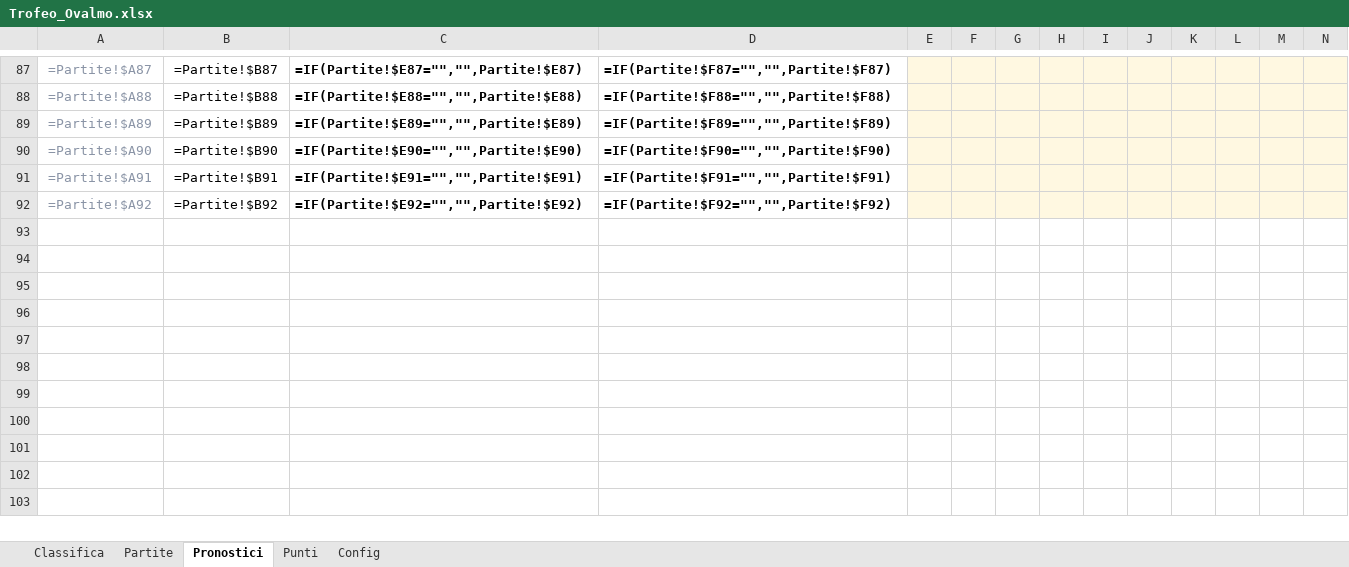
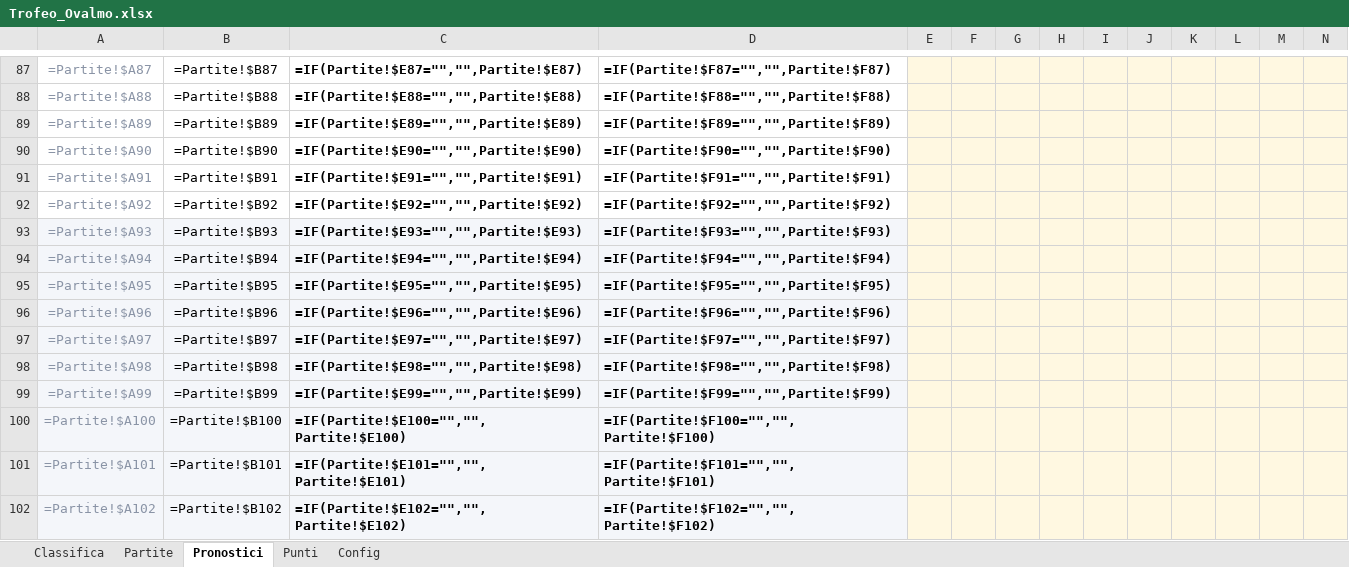
Before and after one commit to FedericoCimatti/ovalmo, an Excel workbook: docs/Trofeo_Ovalmo.xlsx, sheet Pronostici, drawn as a sheet; only a part is shown, gaps mark what is left out; values as stored, in another font and other column widths than the file's, no borders; formulas without a stored value are shown as written; rows hold the shown columns only; the diff names each change by its address in the sheet, - before the commit and + after, or states it on an @@ line.

```diff
--- a/docs/Trofeo_Ovalmo.xlsx (sheet Pronostici)
+++ b/docs/Trofeo_Ovalmo.xlsx (sheet Pronostici)
+row 93: =Partite!$A93 | =Partite!$B93 | =IF(Partite!$E93="","",Partite!$E93) | =IF(Partite!$F93="","",Partite!$F93)
+row 94: =Partite!$A94 | =Partite!$B94 | =IF(Partite!$E94="","",Partite!$E94) | =IF(Partite!$F94="","",Partite!$F94)
+row 95: =Partite!$A95 | =Partite!$B95 | =IF(Partite!$E95="","",Partite!$E95) | =IF(Partite!$F95="","",Partite!$F95)
+row 96: =Partite!$A96 | =Partite!$B96 | =IF(Partite!$E96="","",Partite!$E96) | =IF(Partite!$F96="","",Partite!$F96)
+row 97: =Partite!$A97 | =Partite!$B97 | =IF(Partite!$E97="","",Partite!$E97) | =IF(Partite!$F97="","",Partite!$F97)
+row 98: =Partite!$A98 | =Partite!$B98 | =IF(Partite!$E98="","",Partite!$E98) | =IF(Partite!$F98="","",Partite!$F98)
+row 99: =Partite!$A99 | =Partite!$B99 | =IF(Partite!$E99="","",Partite!$E99) | =IF(Partite!$F99="","",Partite!$F99)
+row 100: =Partite!$A100 | =Partite!$B100 | =IF(Partite!$E100="","",Partite!$E100) | =IF(Partite!$F100="","",Partite!$F100)
+row 101: =Partite!$A101 | =Partite!$B101 | =IF(Partite!$E101="","",Partite!$E101) | =IF(Partite!$F101="","",Partite!$F101)
+row 102: =Partite!$A102 | =Partite!$B102 | =IF(Partite!$E102="","",Partite!$E102) | =IF(Partite!$F102="","",Partite!$F102)
```
Also changed, not shown: sheet Punti, sheet Classifica, sheet Partite, charts or pictures, 3 other files.
